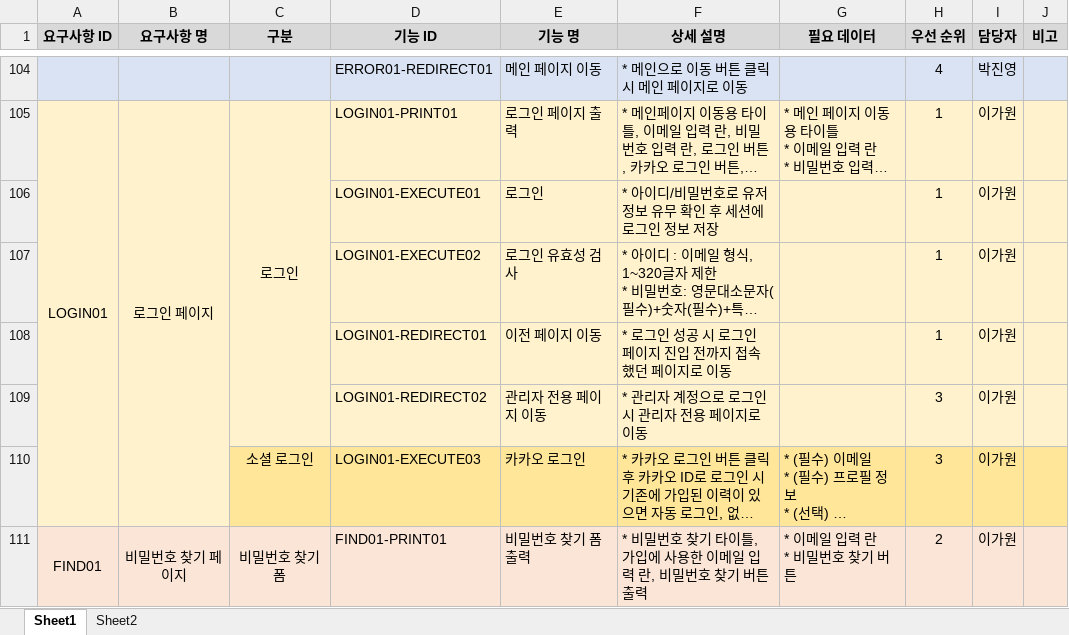
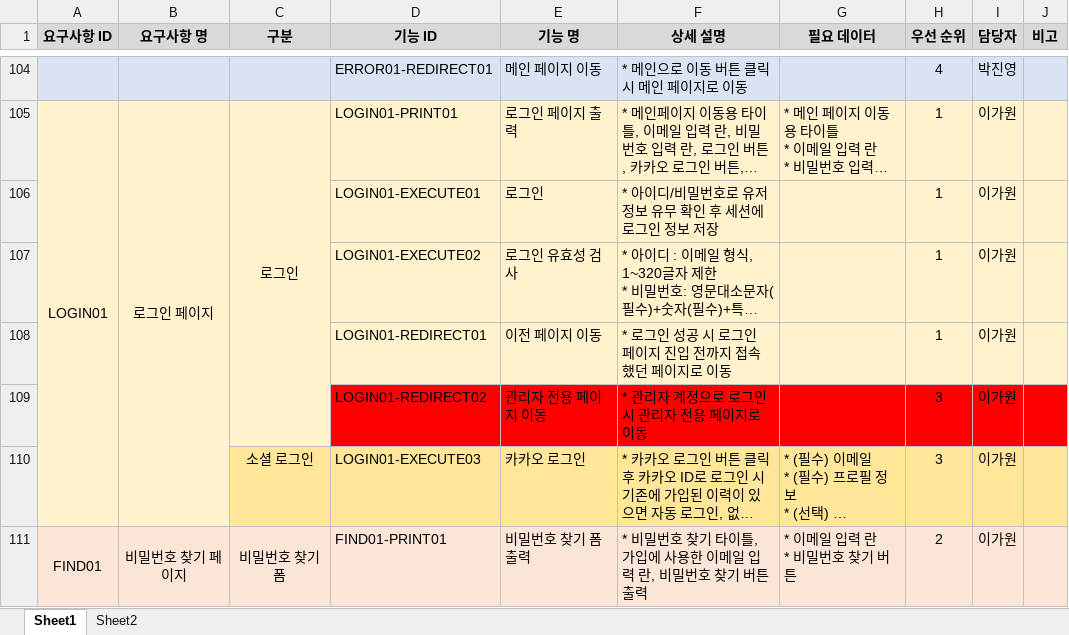
Before and after one commit to PHP-506-1-FESTIVAL/prototype, an Excel workbook: docs/요구사항정의서.xlsx, sheet Sheet1, drawn as a sheet; only a part is shown, gaps mark what is left out; long unchanged cells end in …; values as stored, in another font and other column widths than the file's, no borders; the diff names each change by its address in the sheet, - before the commit and + after, or states it on an @@ line.

```diff
--- a/docs/요구사항정의서.xlsx (sheet Sheet1)
+++ b/docs/요구사항정의서.xlsx (sheet Sheet1)
-D109:J109 fill: #FFF2CC
+D109:J109 fill: #FF0000
```
Also changed, not shown: 6 other files.
